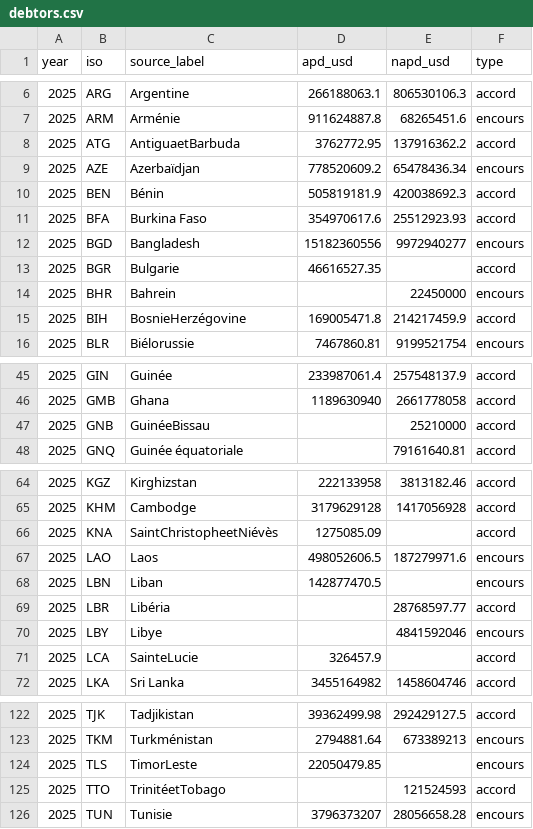
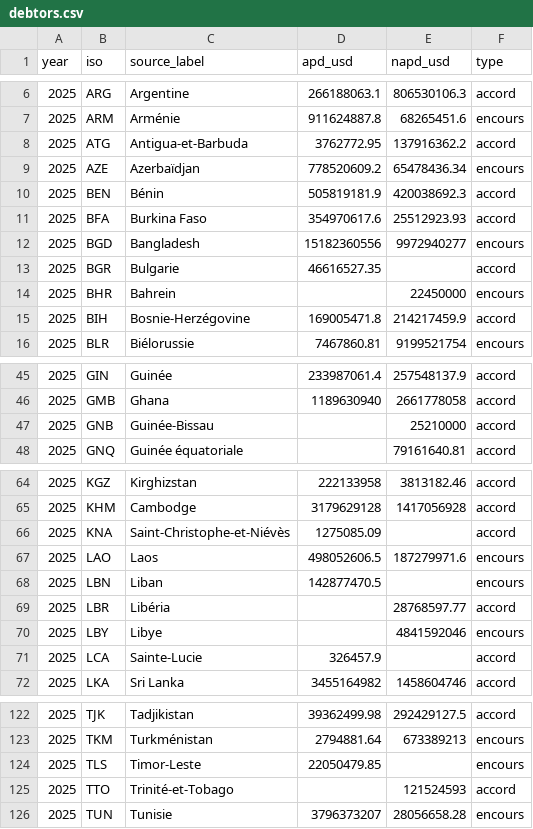
Before and after one commit to bmatge/clubdeparis-website-map, a CSV file: sources/debtors.csv, drawn as a sheet; only a part is shown, gaps mark what is left out; the diff covers the shown part only.

Commit message:
Mise à jour données métiers

```diff
--- a/sources/debtors.csv
+++ b/sources/debtors.csv
@@ -7,3 +7,3 @@ year,iso,source_label,apd_usd,napd_usd,type
 2025,ARM,Arménie,911624887.8,68265451.6,encours
-2025,ATG,AntiguaetBarbuda,3762772.95,137916362.2,accord
+2025,ATG,Antigua-et-Barbuda,3762772.95,137916362.2,accord
 2025,AZE,Azerbaïdjan,778520609.2,65478436.34,encours
@@ -14,3 +14,3 @@ year,iso,source_label,apd_usd,napd_usd,type
 2025,BHR,Bahrein,,22450000,encours
-2025,BIH,BosnieHerzégovine,169005471.8,214217459.9,accord
+2025,BIH,Bosnie-Herzégovine,169005471.8,214217459.9,accord
 2025,BLR,Biélorussie,7467860.81,9199521754,encours
@@ -46,3 +46,3 @@ year,iso,source_label,apd_usd,napd_usd,type
 2025,GMB,Ghana,1189630940,2661778058,accord
-2025,GNB,GuinéeBissau,,25210000,accord
+2025,GNB,Guinée-Bissau,,25210000,accord
 2025,GNQ,Guinée équatoriale,,79161640.81,accord
@@ -65,3 +65,3 @@ year,iso,source_label,apd_usd,napd_usd,type
 2025,KHM,Cambodge,3179629128,1417056928,accord
-2025,KNA,SaintChristopheetNiévès,1275085.09,,accord
+2025,KNA,Saint-Christophe-et-Niévès,1275085.09,,accord
 2025,LAO,Laos,498052606.5,187279971.6,encours
@@ -70,3 +70,3 @@ year,iso,source_label,apd_usd,napd_usd,type
 2025,LBY,Libye,,4841592046,encours
-2025,LCA,SainteLucie,326457.9,,accord
+2025,LCA,Sainte-Lucie,326457.9,,accord
 2025,LKA,Sri Lanka,3455164982,1458604746,accord
@@ -123,4 +123,4 @@ year,iso,source_label,apd_usd,napd_usd,type
 2025,TKM,Turkménistan,2794881.64,673389213,encours
-2025,TLS,TimorLeste,22050479.85,,encours
-2025,TTO,TrinitéetTobago,,121524593,accord
+2025,TLS,Timor-Leste,22050479.85,,encours
+2025,TTO,Trinité-et-Tobago,,121524593,accord
 2025,TUN,Tunisie,3796373207,28056658.28,encours
```
Also changed, not shown: 3 edited cells elsewhere in this file.
